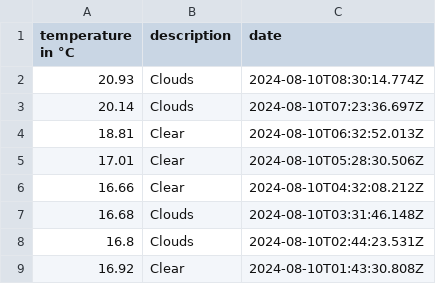
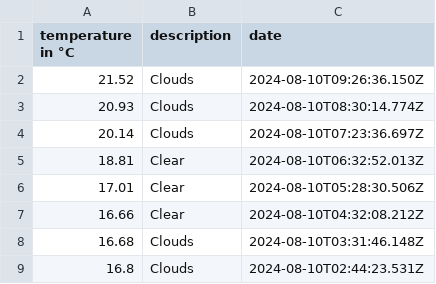
Before and after one commit to 102/amsterdam-weather, a CSV file: history.csv, drawn as a sheet; only a part is shown; the shorter side is filled out with more unchanged rows.

Commit message:
Flat: latest data (2024-08-10T09:26:36.262Z) {   "date": "2024-08-10T09:26:36.262Z",   "files": [     {       "name": "history.csv",       "deltaBytes": 39,       "source": "https://api.openweathermap.org/data/2.5/weather?lat=52.36&lon=4.9&units=metric&appid=***"     },     {       "name": "weather.json",       "deltaBytes": -1,       "source": "https://api.openweathermap.org/data/2.5/weather?lat=52.36&lon=4.9&units=metric&appid=***"     }   ] }

```diff
--- a/history.csv
+++ b/history.csv
@@ -1,2 +1,3 @@
 temperature in °C,description,date
+21.52,Clouds,2024-08-10T09:26:36.150Z
 20.93,Clouds,2024-08-10T08:30:14.774Z
```
Also changed, not shown: 1 other file.
